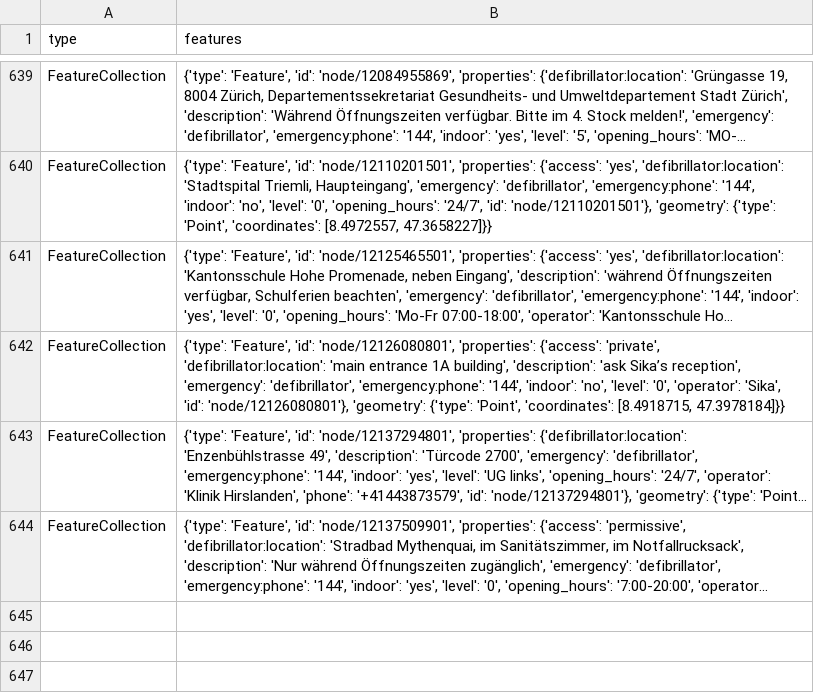
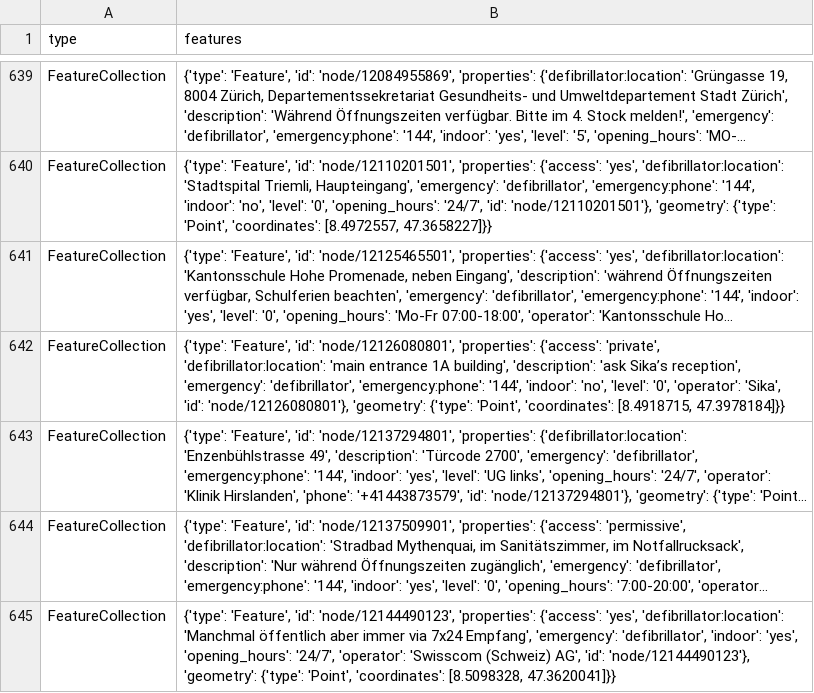
Before and after one commit to OpenBracketsCH/rescue-data, a CSV file: data/csv/defis/defis_stadt_zh.csv, drawn as a sheet; only a part is shown, gaps mark what is left out; long unchanged cells end in …; the diff names each change by its address in the sheet, - before the commit and + after, or states it on an @@ line.

```diff
--- a/data/csv/defis/defis_stadt_zh.csv
+++ b/data/csv/defis/defis_stadt_zh.csv
+row 645: FeatureCollection | {'type': 'Feature', 'id': 'node/12144490123', 'properties': {'access': 'yes', 'defibrillator:location': 'Manchmal öffentlich aber immer via 7x24 Empfang', 'emergency': 'defibrillator', 'indoor': 'yes', 'opening_hours': '24/7', 'operator': 'Swisscom (Schweiz) AG', 'id': 'node/12144490123'}, 'geometry': {'type': 'Point', 'coordinates': [8.5098328, 47.3620041]}}
```
Also changed, not shown: data/csv/highway/emergency/emergency_access_point_stadt_zh.csv, data/csv/kindergarten/kindergarten_dispo_srz.csv, 5 other files.
